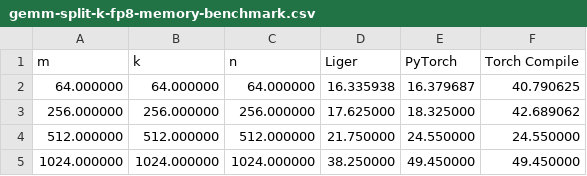
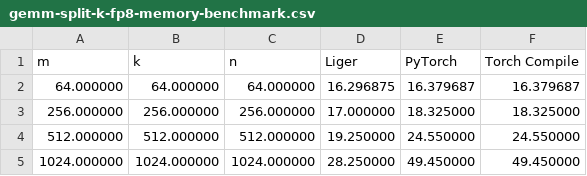
Before and after one commit to linkedin/Liger-Kernel, a CSV file: benchmark/gemm_split_k_fp8_memory/gemm-split-k-fp8-memory-benchmark.csv, drawn as a sheet.

Commit message:
update to benchmark

```diff
--- a/benchmark/gemm_split_k_fp8_memory/gemm-split-k-fp8-memory-benchmark.csv
+++ b/benchmark/gemm_split_k_fp8_memory/gemm-split-k-fp8-memory-benchmark.csv
@@ -1,5 +1,5 @@
 m,k,n,Liger,PyTorch,Torch Compile
-64.000000,64.000000,64.000000,16.335938,16.379687,40.790625
-256.000000,256.000000,256.000000,17.625000,18.325000,42.689062
-512.000000,512.000000,512.000000,21.750000,24.550000,24.550000
-1024.000000,1024.000000,1024.000000,38.250000,49.450000,49.450000
+64.000000,64.000000,64.000000,16.296875,16.379687,16.379687
+256.000000,256.000000,256.000000,17.000000,18.325000,18.325000
+512.000000,512.000000,512.000000,19.250000,24.550000,24.550000
+1024.000000,1024.000000,1024.000000,28.250000,49.450000,49.450000
```
Also changed, not shown: benchmark/gemm_split_k_fp8_speed/gemm-split-k-fp8-full-speed-benchmark.csv, benchmark/gemm_split_k_fp8_speed/gemm-split-k-fp8-fwd-speed-benchmark.csv, 6 other files.
